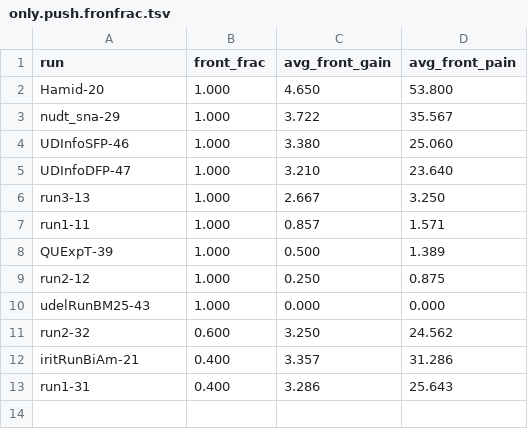
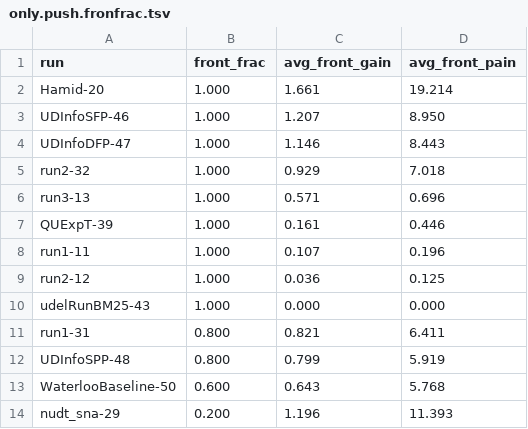
Before and after one commit to gauravbaruah/modeled-stream-utility, a TSV file: msu-plus-gmp/under-development/rts16/only.push.fronfrac.tsv, drawn as a sheet.

```diff
--- a/msu-plus-gmp/under-development/rts16/only.push.fronfrac.tsv
+++ b/msu-plus-gmp/under-development/rts16/only.push.fronfrac.tsv
@@ -1,13 +1,14 @@
 run	front_frac	avg_front_gain	avg_front_pain
-Hamid-20	1.000	4.650	53.800
-nudt_sna-29	1.000	3.722	35.567
-UDInfoSFP-46	1.000	3.380	25.060
-UDInfoDFP-47	1.000	3.210	23.640
-run3-13	1.000	2.667	3.250
-run1-11	1.000	0.857	1.571
-QUExpT-39	1.000	0.500	1.389
-run2-12	1.000	0.250	0.875
+Hamid-20	1.000	1.661	19.214
+UDInfoSFP-46	1.000	1.207	8.950
+UDInfoDFP-47	1.000	1.146	8.443
+run2-32	1.000	0.929	7.018
+run3-13	1.000	0.571	0.696
+QUExpT-39	1.000	0.161	0.446
+run1-11	1.000	0.107	0.196
+run2-12	1.000	0.036	0.125
 udelRunBM25-43	1.000	0.000	0.000
-run2-32	0.600	3.250	24.562
-iritRunBiAm-21	0.400	3.357	31.286
-run1-31	0.400	3.286	25.643
+run1-31	0.800	0.821	6.411
+UDInfoSPP-48	0.800	0.799	5.919
+WaterlooBaseline-50	0.600	0.643	5.768
+nudt_sna-29	0.200	1.196	11.393
```
Also changed, not shown: msu-plus-gmp/under-development/mb15/only.pull.P-0.1.fronfrac.tsv, msu-plus-gmp/under-development/mb15/only.pull.P-0.5.fronfrac.tsv, 26 other files.
